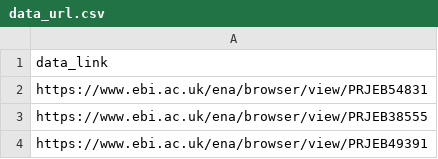
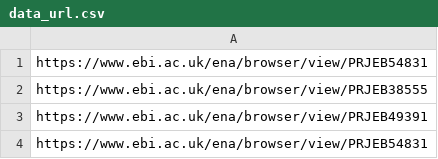
Before and after one commit to AdamNogell/Database, a CSV file: input_data/data_url.csv (was data_url.csv), drawn as a sheet; only a part is shown; the shorter side is filled out with more unchanged rows.

```diff
--- a/data_url.csv
+++ b/input_data/data_url.csv
@@ -1,2 +1 @@
-data_link
 https://www.ebi.ac.uk/ena/browser/view/PRJEB54831
```
Also changed, not shown: input_data/reference_url.csv, 6 other files.
